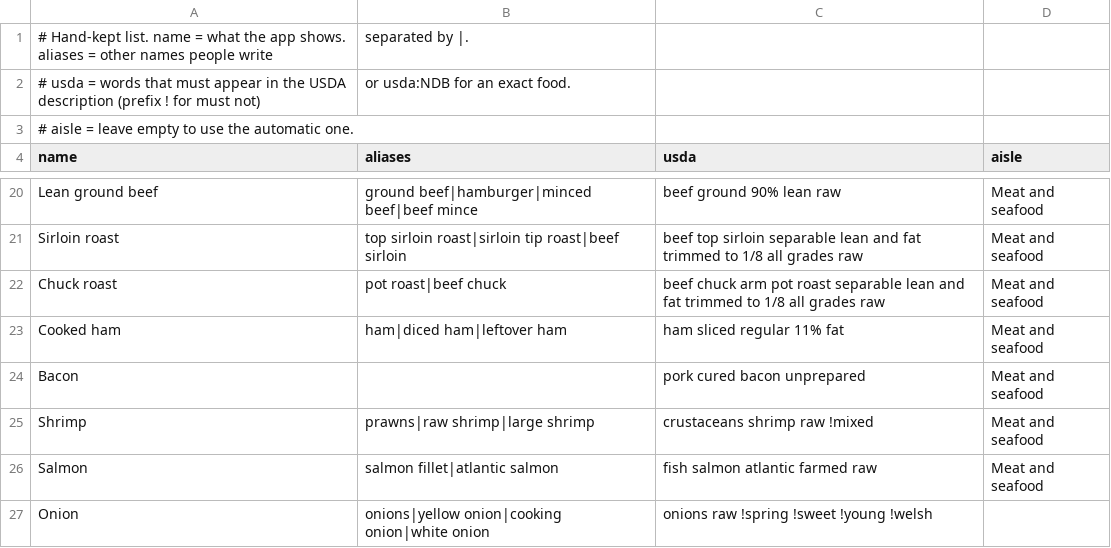
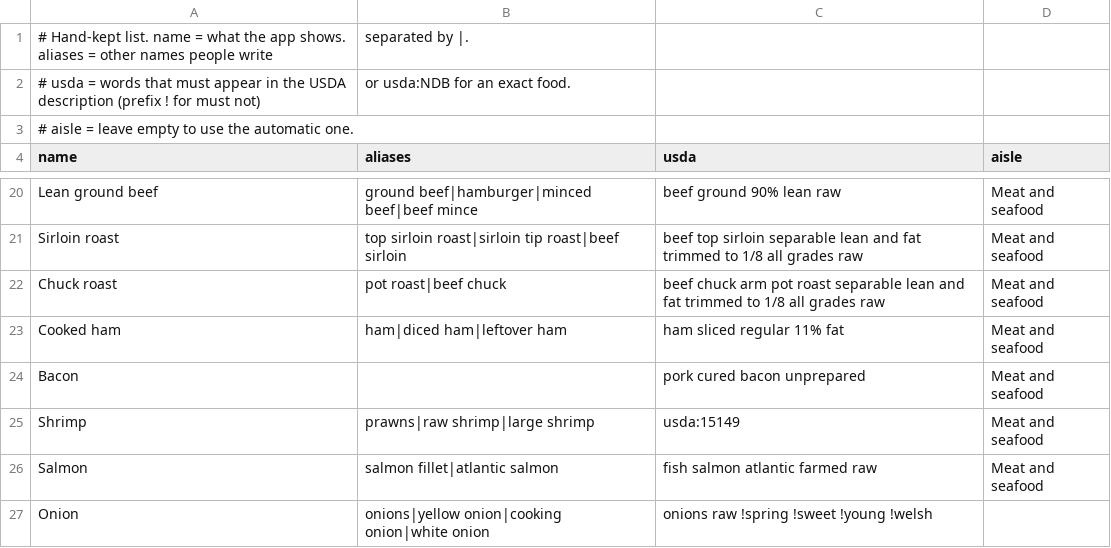
Before and after one commit to oxide11/Recipes, a CSV file: concept/ingredient-db/overlay/curated.csv, drawn as a sheet; only a part is shown, gaps mark what is left out.

```diff
--- a/concept/ingredient-db/overlay/curated.csv
+++ b/concept/ingredient-db/overlay/curated.csv
@@ -24,3 +24,3 @@ Cooked ham,ham|diced ham|leftover ham,ham sliced regular 11% fat,Meat and seafoo
 Bacon,,pork cured bacon unprepared,Meat and seafood
-Shrimp,prawns|raw shrimp|large shrimp,crustaceans shrimp raw !mixed,Meat and seafood
+Shrimp,prawns|raw shrimp|large shrimp,usda:15149,Meat and seafood
 Salmon,salmon fillet|atlantic salmon,fish salmon atlantic farmed raw,Meat and seafood
```
Also changed, not shown: concept/ingredient-db/out/ingredients.csv, 2 other files.
